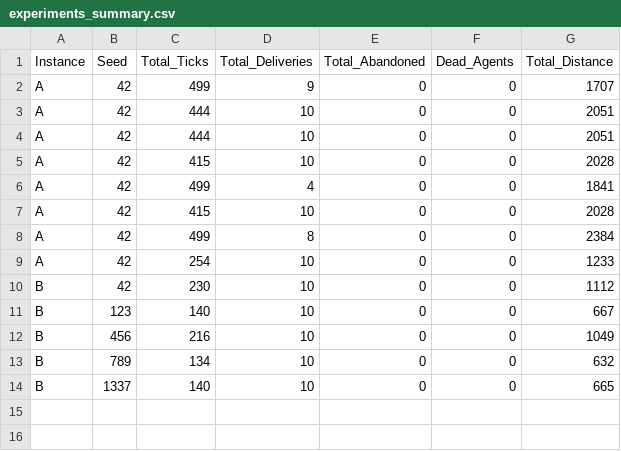
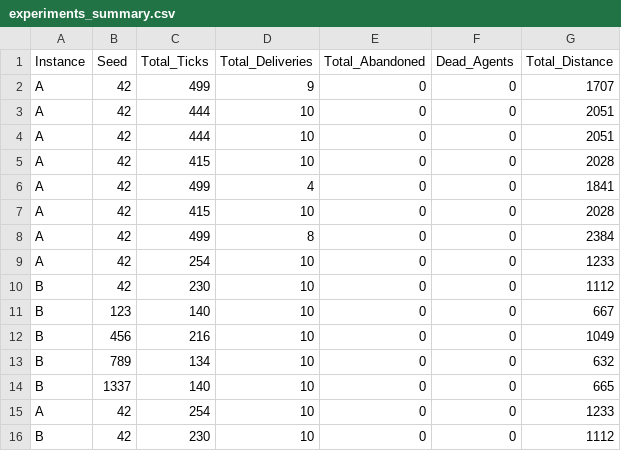
Before and after one commit to Massyiwnl/s_i_project, a CSV file: outputs/logs/experiments_summary.csv, drawn as a sheet; the diff names each change by its address in the sheet, - before the commit and + after, or states it on an @@ line.

Commit message:
Update experiments_summary.csv

```diff
--- a/outputs/logs/experiments_summary.csv
+++ b/outputs/logs/experiments_summary.csv
+row 15: A | 42 | 254 | 10 | 0 | 0 | 1233
+row 16: B | 42 | 230 | 10 | 0 | 0 | 1112
```
